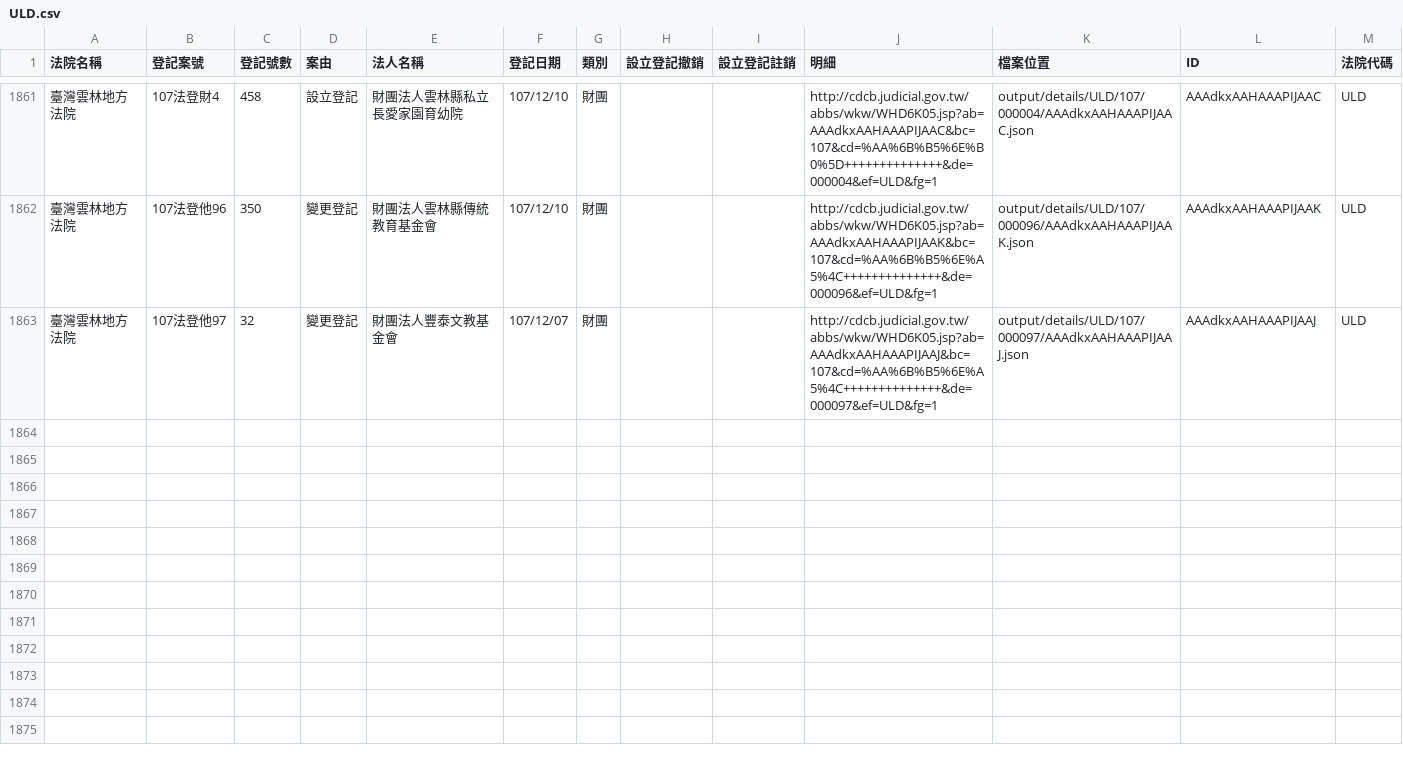
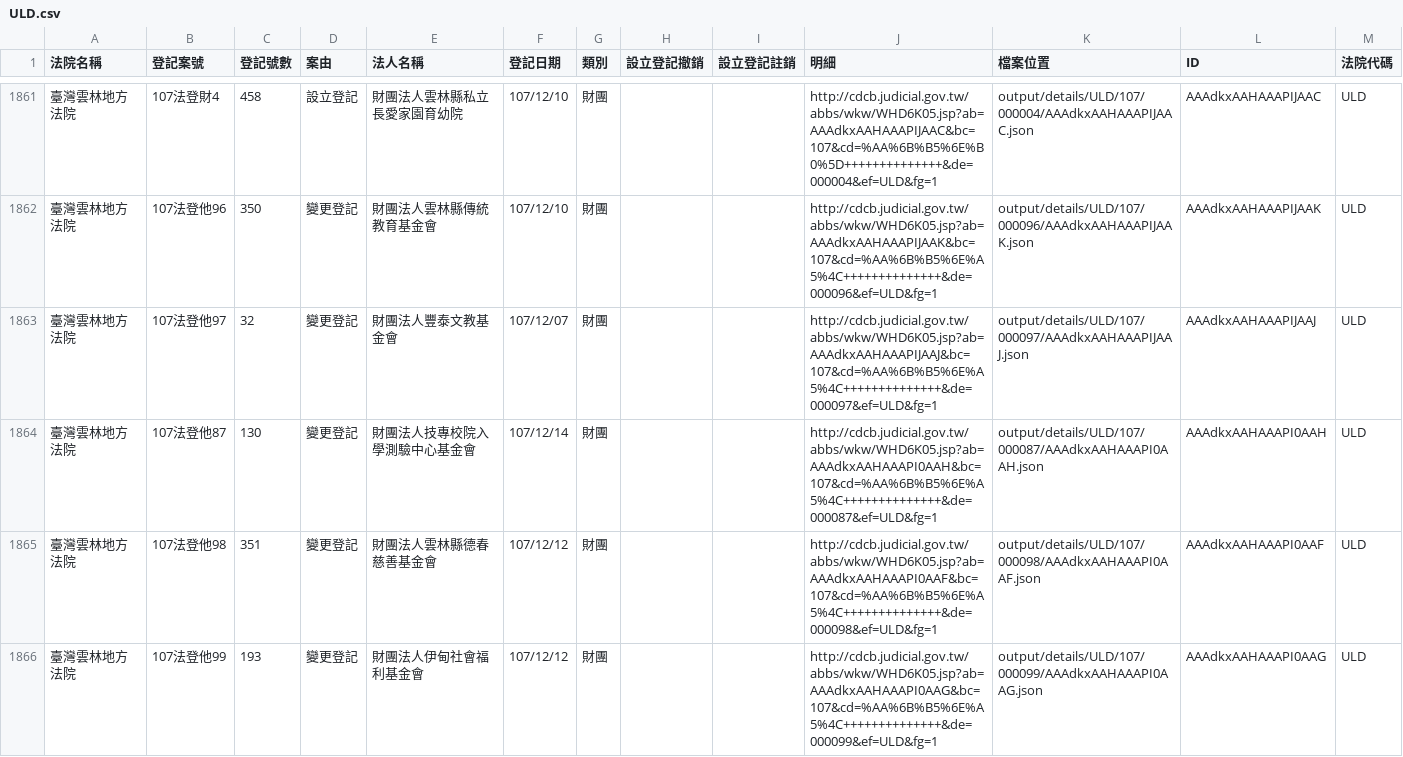
Before and after one commit to g0v/foundationtw, a CSV file: output/lists/ULD.csv, drawn as a sheet; only a part is shown, gaps mark what is left out.

Commit message:
update datasets @ 2018-12-18 02:00:01

```diff
--- a/output/lists/ULD.csv
+++ b/output/lists/ULD.csv
@@ -1863 +1863,4 @@
 臺灣雲林地方法院,107法登他97,32,變更登記,財團法人豐泰文教基金會,107/12/07,財團,,,http://cdcb.judicial.gov.tw/abbs/wkw/WHD6K05.jsp?ab=AAAdkxAAHAAAPIJAAJ&bc=107&cd=%AA%6B%B5%6E%A5%4C++++++++++++++&de=000097&ef=ULD&fg=1,output/details/ULD/107/000097/AAAdkxAAHAAAPIJAAJ.json,AAAdkxAAHAAAPIJAAJ,ULD
+臺灣雲林地方法院,107法登他87,130,變更登記,財團法人技專校院入學測驗中心基金會,107/12/14,財團,,,http://cdcb.judicial.gov.tw/abbs/wkw/WHD6K05.jsp?ab=AAAdkxAAHAAAPI0AAH&bc=107&cd=%AA%6B%B5%6E%A5%4C++++++++++++++&de=000087&ef=ULD&fg=1,output/details/ULD/107/000087/AAAdkxAAHAAAPI0AAH.json,AAAdkxAAHAAAPI0AAH,ULD
+臺灣雲林地方法院,107法登他98,351,變更登記,財團法人雲林縣德春慈善基金會,107/12/12,財團,,,http://cdcb.judicial.gov.tw/abbs/wkw/WHD6K05.jsp?ab=AAAdkxAAHAAAPI0AAF&bc=107&cd=%AA%6B%B5%6E%A5%4C++++++++++++++&de=000098&ef=ULD&fg=1,output/details/ULD/107/000098/AAAdkxAAHAAAPI0AAF.json,AAAdkxAAHAAAPI0AAF,ULD
+臺灣雲林地方法院,107法登他99,193,變更登記,財團法人伊甸社會福利基金會,107/12/12,財團,,,http://cdcb.judicial.gov.tw/abbs/wkw/WHD6K05.jsp?ab=AAAdkxAAHAAAPI0AAG&bc=107&cd=%AA%6B%B5%6E%A5%4C++++++++++++++&de=000099&ef=ULD&fg=1,output/details/ULD/107/000099/AAAdkxAAHAAAPI0AAG.json,AAAdkxAAHAAAPI0AAG,ULD
```
Also changed, not shown: output/lists/CHD.csv, output/lists/KMD.csv, 29 other files.
